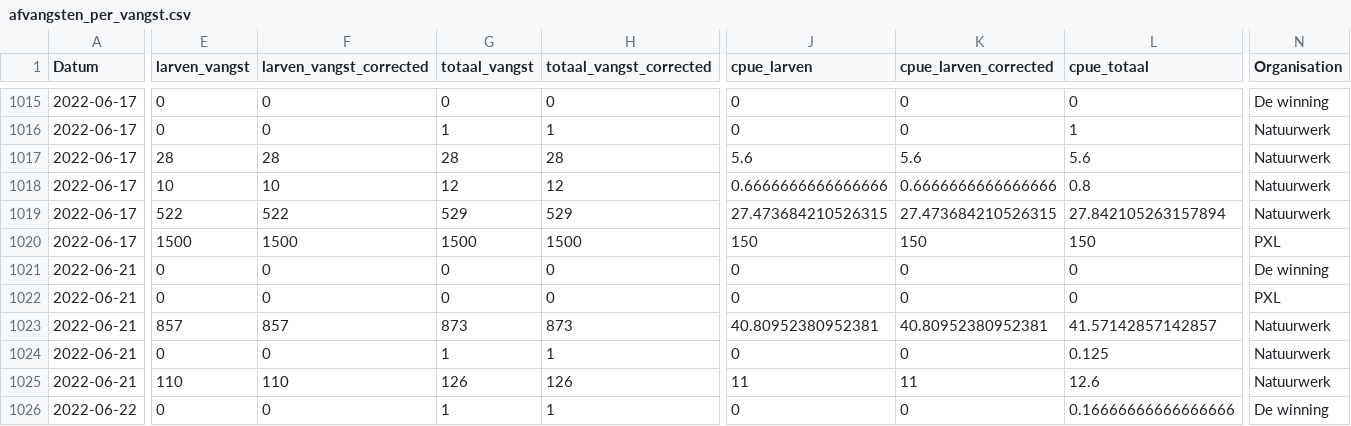
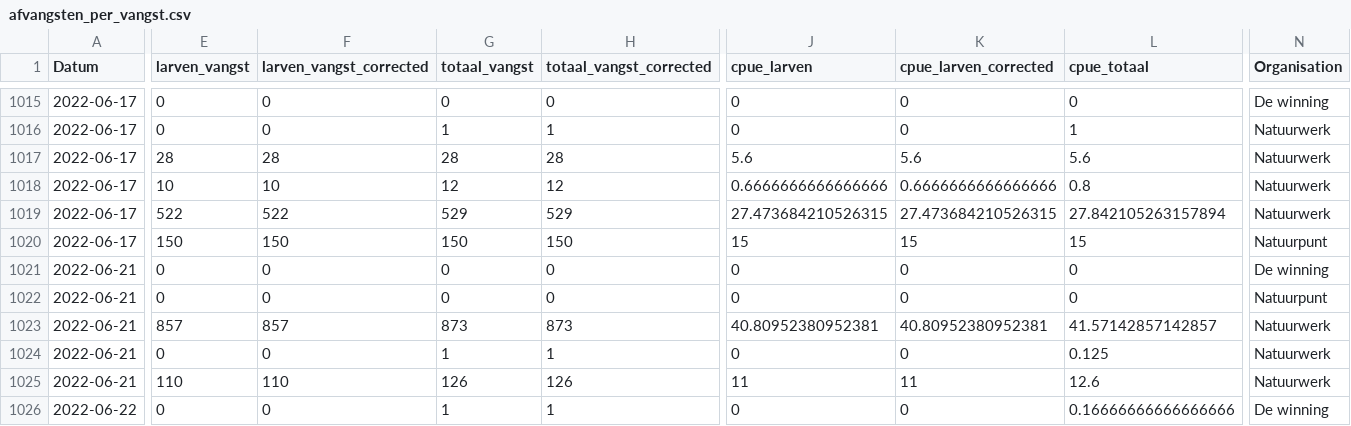
Before and after one commit to inbo/sk-analyse, a CSV file: interim/afvangsten_per_vangst.csv, drawn as a sheet; only a part is shown, gaps mark what is left out; the diff covers the shown part only; the diff names each change by its address in the sheet, - before the commit and + after, or states it on an @@ line.

```diff
--- a/interim/afvangsten_per_vangst.csv
+++ b/interim/afvangsten_per_vangst.csv
-E1020 (larven_vangst): 1500
+E1020 (larven_vangst): 150
-F1020 (larven_vangst_corrected): 1500
+F1020 (larven_vangst_corrected): 150
-G1020 (totaal_vangst): 1500
+G1020 (totaal_vangst): 150
-H1020 (totaal_vangst_corrected): 1500
+H1020 (totaal_vangst_corrected): 150
-J1020 (cpue_larven): 150
+J1020 (cpue_larven): 15
-K1020 (cpue_larven_corrected): 150
+K1020 (cpue_larven_corrected): 15
-L1020 (cpue_totaal): 150
+L1020 (cpue_totaal): 15
-N1020 (Organisation): PXL
+N1020 (Organisation): Natuurpunt
-N1022 (Organisation): PXL
+N1022 (Organisation): Natuurpunt
```
Also changed, not shown: 36 edited cells elsewhere in this file, 4 other files.
